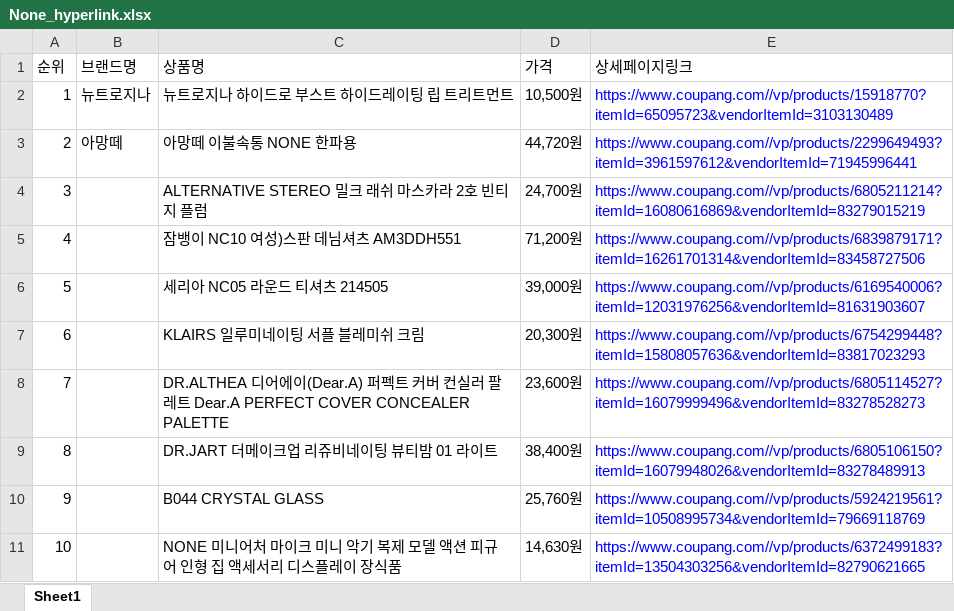
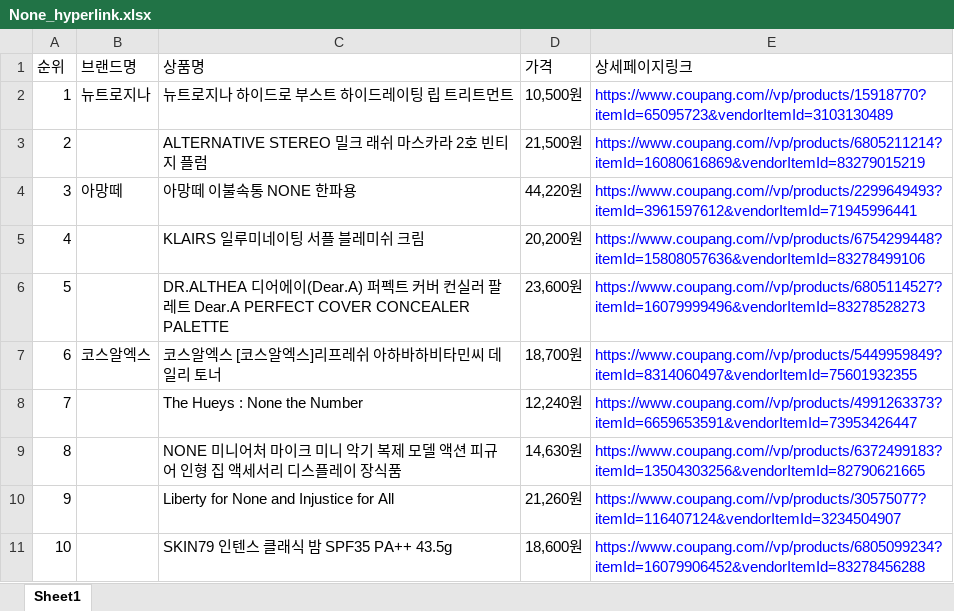
Before and after one commit to indextrown/crawling_github, an Excel workbook: chapter 05 쿠팡 크롤링/쿠팡 크롤링 결과/None_hyperlink.xlsx, sheet Sheet1, drawn as a sheet; only a part is shown; values as stored, in another font and other column widths than the file's, no borders; the diff covers the shown part only; the diff names each change by its address in the sheet, - before the commit and + after, or states it on an @@ line.

```diff
--- a/chapter 05 쿠팡 크롤링/쿠팡 크롤링 결과/None_hyperlink.xlsx (sheet Sheet1)
+++ b/chapter 05 쿠팡 크롤링/쿠팡 크롤링 결과/None_hyperlink.xlsx (sheet Sheet1)
-B3 (브랜드명): 아망떼
+B3 (브랜드명): (empty)
-C3 (상품명): 아망떼 이불속통 NONE 한파용
+C3 (상품명): ALTERNATIVE STEREO 밀크 래쉬 마스카라 2호 빈티지 플럼
-D3 (가격): 44,720원
+D3 (가격): 21,500원
-E3 (상세페이지링크): https://www.coupang.com//vp/products/2299649493?itemId=3961597612&vendorItemId=71945996441
+E3 (상세페이지링크): https://www.coupang.com//vp/products/6805211214?itemId=16080616869&vendorItemId=83279015219
-B4 (브랜드명): (empty)
+B4 (브랜드명): 아망떼
-C4 (상품명): ALTERNATIVE STEREO 밀크 래쉬 마스카라 2호 빈티지 플럼
+C4 (상품명): 아망떼 이불속통 NONE 한파용
-D4 (가격): 24,700원
+D4 (가격): 44,220원
-E4 (상세페이지링크): https://www.coupang.com//vp/products/6805211214?itemId=16080616869&vendorItemId=83279015219
+E4 (상세페이지링크): https://www.coupang.com//vp/products/2299649493?itemId=3961597612&vendorItemId=71945996441
-C5 (상품명): 잠뱅이 NC10 여성)스판 데님셔츠 AM3DDH551
+C5 (상품명): KLAIRS 일루미네이팅 서플 블레미쉬 크림
-D5 (가격): 71,200원
+D5 (가격): 20,200원
-E5 (상세페이지링크): https://www.coupang.com//vp/products/6839879171?itemId=16261701314&vendorItemId=83458727506
+E5 (상세페이지링크): https://www.coupang.com//vp/products/6754299448?itemId=15808057636&vendorItemId=83278499106
-C6 (상품명): 세리아 NC05 라운드 티셔츠 214505
+C6 (상품명): DR.ALTHEA 디어에이(Dear.A) 퍼펙트 커버 컨실러 팔레트 Dear.A PERFECT COVER CONCEALER PALETTE
-D6 (가격): 39,000원
+D6 (가격): 23,600원
-E6 (상세페이지링크): https://www.coupang.com//vp/products/6169540006?itemId=12031976256&vendorItemId=81631903607
+E6 (상세페이지링크): https://www.coupang.com//vp/products/6805114527?itemId=16079999496&vendorItemId=83278528273
-B7 (브랜드명): (empty)
+B7 (브랜드명): 코스알엑스
-C7 (상품명): KLAIRS 일루미네이팅 서플 블레미쉬 크림
+C7 (상품명): 코스알엑스 [코스알엑스]리프레쉬 아하바하비타민씨 데일리 토너
-D7 (가격): 20,300원
+D7 (가격): 18,700원
-E7 (상세페이지링크): https://www.coupang.com//vp/products/6754299448?itemId=15808057636&vendorItemId=83817023293
+E7 (상세페이지링크): https://www.coupang.com//vp/products/5449959849?itemId=8314060497&vendorItemId=75601932355
-C8 (상품명): DR.ALTHEA 디어에이(Dear.A) 퍼펙트 커버 컨실러 팔레트 Dear.A PERFECT COVER CONCEALER PALETTE
+C8 (상품명): The Hueys : None the Number
-D8 (가격): 23,600원
+D8 (가격): 12,240원
-E8 (상세페이지링크): https://www.coupang.com//vp/products/6805114527?itemId=16079999496&vendorItemId=83278528273
+E8 (상세페이지링크): https://www.coupang.com//vp/products/4991263373?itemId=6659653591&vendorItemId=73953426447
-C9 (상품명): DR.JART 더메이크업 리쥬비네이팅 뷰티밤 01 라이트
+C9 (상품명): NONE 미니어처 마이크 미니 악기 복제 모델 액션 피규어 인형 집 액세서리 디스플레이 장식품
-D9 (가격): 38,400원
+D9 (가격): 14,630원
-E9 (상세페이지링크): https://www.coupang.com//vp/products/6805106150?itemId=16079948026&vendorItemId=83278489913
+E9 (상세페이지링크): https://www.coupang.com//vp/products/6372499183?itemId=13504303256&vendorItemId=82790621665
-C10 (상품명): B044 CRYSTAL GLASS
+C10 (상품명): Liberty for None and Injustice for All
-D10 (가격): 25,760원
+D10 (가격): 21,260원
-E10 (상세페이지링크): https://www.coupang.com//vp/products/5924219561?itemId=10508995734&vendorItemId=79669118769
+E10 (상세페이지링크): https://www.coupang.com//vp/products/30575077?itemId=116407124&vendorItemId=3234504907
-C11 (상품명): NONE 미니어처 마이크 미니 악기 복제 모델 액션 피규어 인형 집 액세서리 디스플레이 장식품
+C11 (상품명): SKIN79 인텐스 클래식 밤 SPF35 PA++ 43.5g
-D11 (가격): 14,630원
+D11 (가격): 18,600원
-E11 (상세페이지링크): https://www.coupang.com//vp/products/6372499183?itemId=13504303256&vendorItemId=82790621665
+E11 (상세페이지링크): https://www.coupang.com//vp/products/6805099234?itemId=16079906452&vendorItemId=83278456288
```
Also changed, not shown: 281 edited cells elsewhere in this sheet, chapter 05 쿠팡 크롤링/쿠팡 크롤링 결과/None.xlsx, 2 other files.
